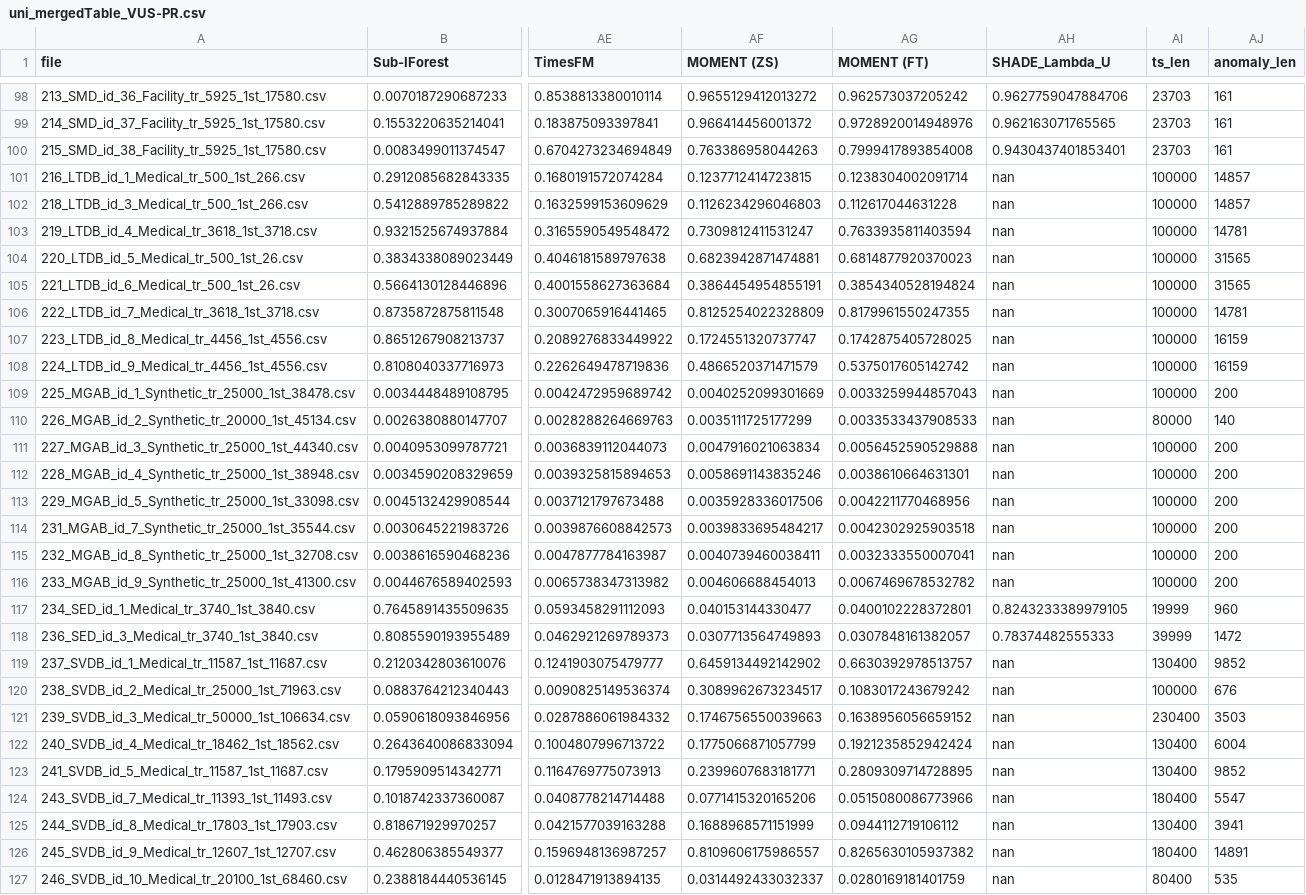
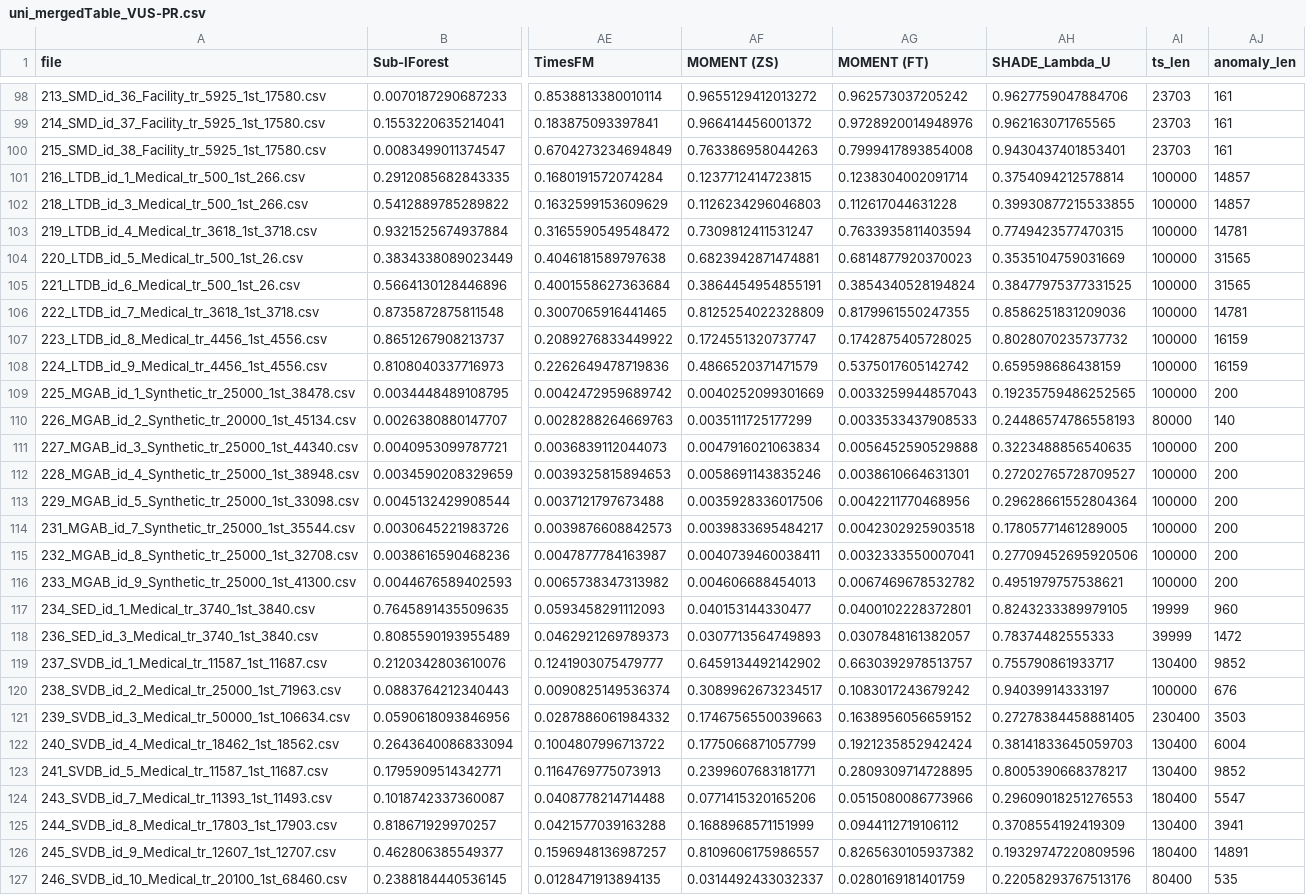
Before and after one commit to kevin-romer/TSB-AD, a CSV file: benchmark_exp/benchmark_eval_results/uni_mergedTable_VUS-PR.csv, drawn as a sheet; only a part is shown, gaps mark what is left out; the diff covers the shown part only; the diff names each change by its address in the sheet, - before the commit and + after, or states it on an @@ line.

Commit message:
NaN fix for VUS-PR scoring
Update U merged benchmark results with recomputed VUS-PR values

Recompute and fill the 62 SHADE_Lambda_U VUS-PR rows that were blank in the
endpoint metrics file using saved score arrays, labels, and the official TSB-AD
VUS-PR curve code.

```diff
--- a/benchmark_exp/benchmark_eval_results/uni_mergedTable_VUS-PR.csv
+++ b/benchmark_exp/benchmark_eval_results/uni_mergedTable_VUS-PR.csv
-AH101 (SHADE_Lambda_U): nan
+AH101 (SHADE_Lambda_U): 0.3754094212578814
-AH102 (SHADE_Lambda_U): nan
+AH102 (SHADE_Lambda_U): 0.39930877215533855
-AH103 (SHADE_Lambda_U): nan
+AH103 (SHADE_Lambda_U): 0.7749423577470315
-AH104 (SHADE_Lambda_U): nan
+AH104 (SHADE_Lambda_U): 0.3535104759031669
-AH105 (SHADE_Lambda_U): nan
+AH105 (SHADE_Lambda_U): 0.38477975377331525
-AH106 (SHADE_Lambda_U): nan
+AH106 (SHADE_Lambda_U): 0.8586251831209036
-AH107 (SHADE_Lambda_U): nan
+AH107 (SHADE_Lambda_U): 0.8028070235737732
-AH108 (SHADE_Lambda_U): nan
+AH108 (SHADE_Lambda_U): 0.659598686438159
-AH109 (SHADE_Lambda_U): nan
+AH109 (SHADE_Lambda_U): 0.19235759486252565
-AH110 (SHADE_Lambda_U): nan
+AH110 (SHADE_Lambda_U): 0.24486574786558193
-AH111 (SHADE_Lambda_U): nan
+AH111 (SHADE_Lambda_U): 0.3223488856540635
-AH112 (SHADE_Lambda_U): nan
+AH112 (SHADE_Lambda_U): 0.27202765728709527
-AH113 (SHADE_Lambda_U): nan
+AH113 (SHADE_Lambda_U): 0.29628661552804364
-AH114 (SHADE_Lambda_U): nan
+AH114 (SHADE_Lambda_U): 0.17805771461289005
-AH115 (SHADE_Lambda_U): nan
+AH115 (SHADE_Lambda_U): 0.27709452695920506
-AH116 (SHADE_Lambda_U): nan
+AH116 (SHADE_Lambda_U): 0.4951979757538621
-AH119 (SHADE_Lambda_U): nan
+AH119 (SHADE_Lambda_U): 0.755790861933717
-AH120 (SHADE_Lambda_U): nan
+AH120 (SHADE_Lambda_U): 0.94039914333197
-AH121 (SHADE_Lambda_U): nan
+AH121 (SHADE_Lambda_U): 0.27278384458881405
-AH122 (SHADE_Lambda_U): nan
+AH122 (SHADE_Lambda_U): 0.38141833645059703
-AH123 (SHADE_Lambda_U): nan
+AH123 (SHADE_Lambda_U): 0.8005390668378217
-AH124 (SHADE_Lambda_U): nan
+AH124 (SHADE_Lambda_U): 0.29609018251276553
-AH125 (SHADE_Lambda_U): nan
+AH125 (SHADE_Lambda_U): 0.3708554192419309
-AH126 (SHADE_Lambda_U): nan
+AH126 (SHADE_Lambda_U): 0.19329747220809596
-AH127 (SHADE_Lambda_U): nan
+AH127 (SHADE_Lambda_U): 0.22058293767513176
```
Also changed, not shown: 37 edited cells elsewhere in this file, 1 other file.
